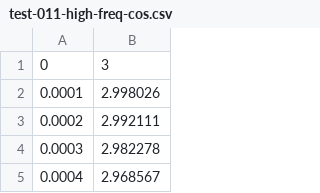
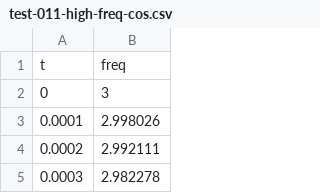
Before and after one commit to sandialabs/sibl, a CSV file: xyfigure/process/ui/data/test-011-high-freq-cos.csv, drawn as a sheet; only a part is shown; the shorter side is filled out with more unchanged rows.

```diff
--- a/xyfigure/process/ui/data/test-011-high-freq-cos.csv
+++ b/xyfigure/process/ui/data/test-011-high-freq-cos.csv
@@ -1 +1,2 @@
+t,freq
 0,3
```
Also changed, not shown: xyfigure/process/ui/data/test-013-test_defective_input_file.csv, 12 other files.
